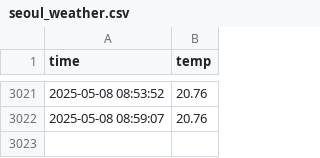
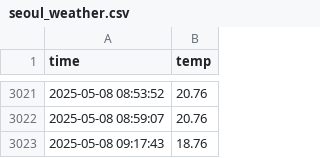
Before and after one commit to KimEulJoong/seoul_weather_5m, a CSV file: seoul_weather.csv, drawn as a sheet; only a part is shown, gaps mark what is left out.

```diff
--- a/seoul_weather.csv
+++ b/seoul_weather.csv
@@ -3022 +3022,2 @@ time,temp
 2025-05-08 08:59:07,20.76
+2025-05-08 09:17:43,18.76
```
